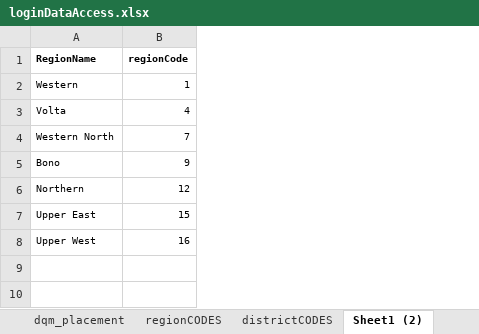
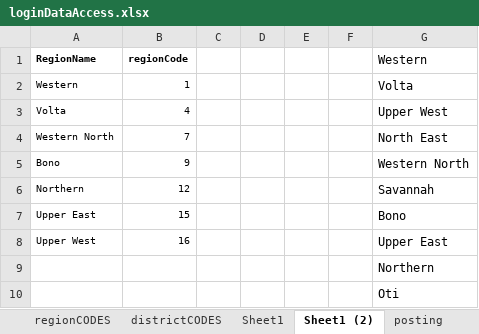
Before and after one commit to andosty/2024icbt, an Excel workbook: server/loginDataAccess.xlsx, sheet Sheet1 (2), drawn as a sheet; values as stored, in another font and other column widths than the file's, no borders; the diff names each change by its address in the sheet, - before the commit and + after, or states it on an @@ line.

```diff
--- a/server/loginDataAccess.xlsx (sheet Sheet1 (2))
+++ b/server/loginDataAccess.xlsx (sheet Sheet1 (2))
+sheet tab: Sheet1
+column C, empty
+column D, empty
+column E, empty
+column F, empty
+column G (Western), rows 2-8: Volta | Upper West | North East | Western North | Savannah | Bono | Upper East
+row 9:  |  |  |  |  |  | Northern
+row 10:  |  |  |  |  |  | Oti
```
Also changed, not shown: sheet dqm_placement, formulas that keep their value.
